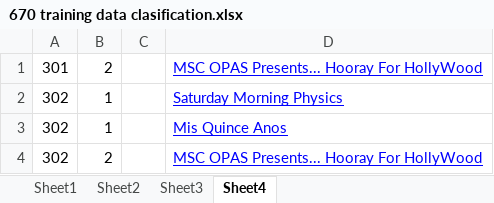
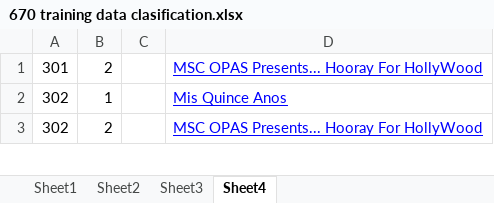
Before and after one commit to zyue1105/SmartCalendar, an Excel workbook: Training_data/670 training data clasification.xlsx, sheet Sheet4, drawn as a sheet; only a part is shown; values as stored, in another font and other column widths than the file's, no borders; the diff names each change by its address in the sheet, - before the commit and + after, or states it on an @@ line.

Commit message:
add classifier and more test data

```diff
--- a/Training_data/670 training data clasification.xlsx (sheet Sheet4)
+++ b/Training_data/670 training data clasification.xlsx (sheet Sheet4)
-row 2: 302 | 1 |  | Saturday Morning Physics
```
Also changed, not shown: 27 other files.
